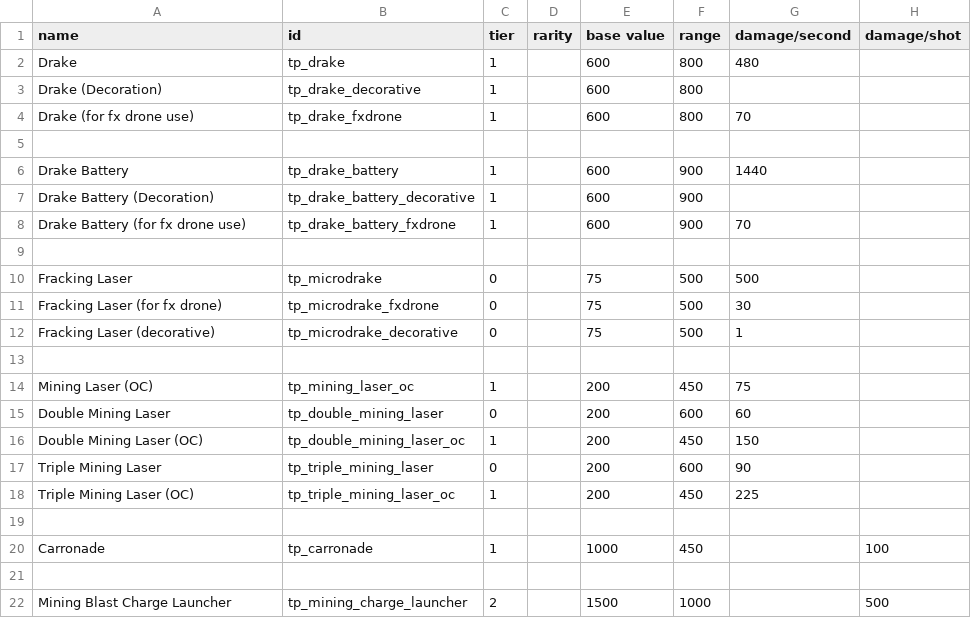
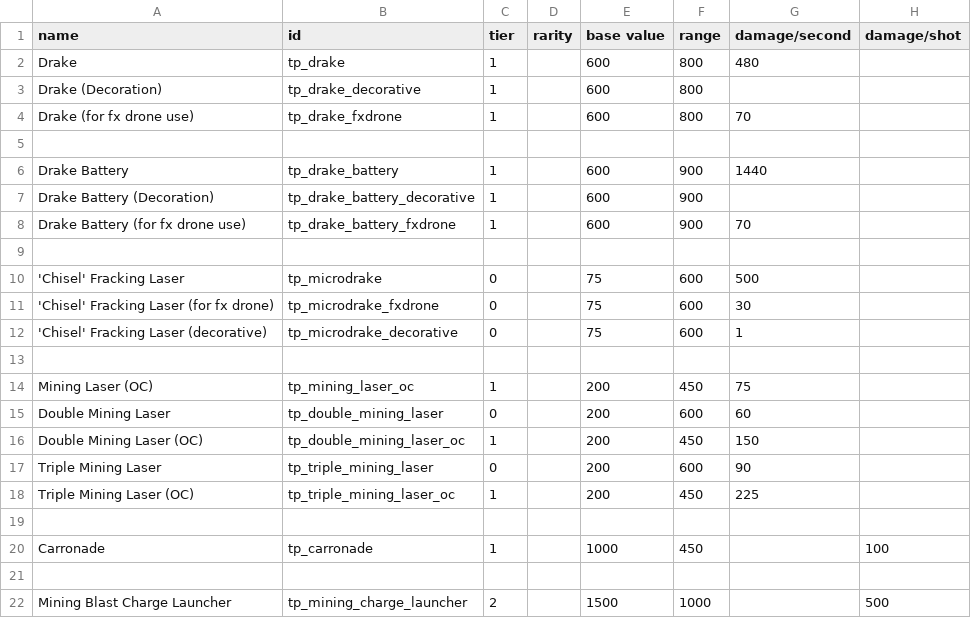
Before and after one commit to Auraekon/TerriblePirates, a CSV file: data/weapons/weapon_data.csv, drawn as a sheet; only a part is shown; the diff names each change by its address in the sheet, - before the commit and + after, or states it on an @@ line.

Commit message:
Feat(Swoop & Fracking Laser): Renamed Fracking Laser to 'Chisel' Fracking Laser. Increased the range of 'Chisel' Fracking Laser from 500 to 600. Changed Swoop's sprite to one with some minor visual changes.

```diff
--- a/data/weapons/weapon_data.csv
+++ b/data/weapons/weapon_data.csv
-A10 (name): Fracking Laser
+A10 (name): 'Chisel' Fracking Laser
-F10:F12 (range): 500
+F10:F12 (range): 600
-A11 (name): Fracking Laser (for fx drone)
+A11 (name): 'Chisel' Fracking Laser (for fx drone)
-A12 (name): Fracking Laser (decorative)
+A12 (name): 'Chisel' Fracking Laser (decorative)
```
Also changed, not shown: 4 other files.
